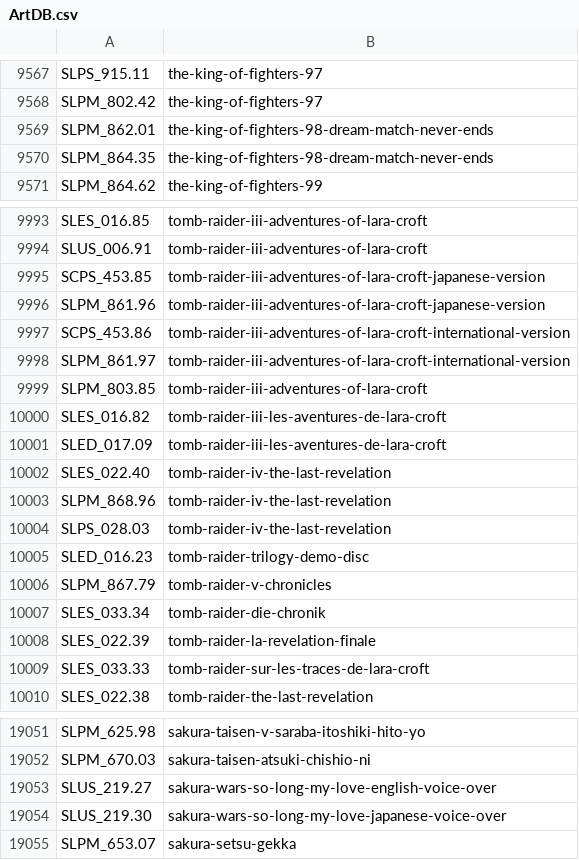
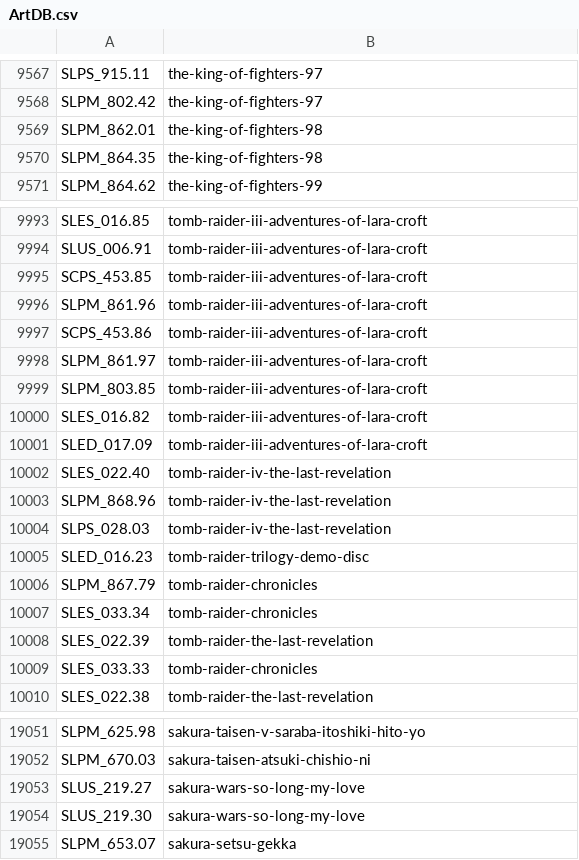
Before and after one commit to ahmedmoselhi/PSBBN-Definitive-English-Patch, a CSV file: helper/ArtDB.csv, drawn as a sheet; only a part is shown, gaps mark what is left out; the diff covers the shown part only.

Commit message:
Updated ArtDB.csv

```diff
--- a/helper/ArtDB.csv
+++ b/helper/ArtDB.csv
@@ -9568,4 +9568,4 @@ SLPS_915.11|the-king-of-fighters-97
 SLPM_802.42|the-king-of-fighters-97
-SLPM_862.01|the-king-of-fighters-98-dream-match-never-ends
-SLPM_864.35|the-king-of-fighters-98-dream-match-never-ends
+SLPM_862.01|the-king-of-fighters-98
+SLPM_864.35|the-king-of-fighters-98
 SLPM_864.62|the-king-of-fighters-99
@@ -9994,9 +9994,9 @@ SLES_016.85|tomb-raider-iii-adventures-of-lara-croft
 SLUS_006.91|tomb-raider-iii-adventures-of-lara-croft
-SCPS_453.85|tomb-raider-iii-adventures-of-lara-croft-japanese-version
-SLPM_861.96|tomb-raider-iii-adventures-of-lara-croft-japanese-version
-SCPS_453.86|tomb-raider-iii-adventures-of-lara-croft-international-version
-SLPM_861.97|tomb-raider-iii-adventures-of-lara-croft-international-version
+SCPS_453.85|tomb-raider-iii-adventures-of-lara-croft
+SLPM_861.96|tomb-raider-iii-adventures-of-lara-croft
+SCPS_453.86|tomb-raider-iii-adventures-of-lara-croft
+SLPM_861.97|tomb-raider-iii-adventures-of-lara-croft
 SLPM_803.85|tomb-raider-iii-adventures-of-lara-croft
-SLES_016.82|tomb-raider-iii-les-aventures-de-lara-croft
-SLED_017.09|tomb-raider-iii-les-aventures-de-lara-croft
+SLES_016.82|tomb-raider-iii-adventures-of-lara-croft
+SLED_017.09|tomb-raider-iii-adventures-of-lara-croft
 SLES_022.40|tomb-raider-iv-the-last-revelation
@@ -10005,6 +10005,6 @@ SLPS_028.03|tomb-raider-iv-the-last-revelation
 SLED_016.23|tomb-raider-trilogy-demo-disc
-SLPM_867.79|tomb-raider-v-chronicles
-SLES_033.34|tomb-raider-die-chronik
-SLES_022.39|tomb-raider-la-revelation-finale
-SLES_033.33|tomb-raider-sur-les-traces-de-lara-croft
+SLPM_867.79|tomb-raider-chronicles
+SLES_033.34|tomb-raider-chronicles
+SLES_022.39|tomb-raider-the-last-revelation
+SLES_033.33|tomb-raider-chronicles
 SLES_022.38|tomb-raider-the-last-revelation
@@ -19052,4 +19052,4 @@ SLPM_625.98|sakura-taisen-v-saraba-itoshiki-hito-yo
 SLPM_670.03|sakura-taisen-atsuki-chishio-ni
-SLUS_219.27|sakura-wars-so-long-my-love-english-voice-over
-SLUS_219.30|sakura-wars-so-long-my-love-japanese-voice-over
+SLUS_219.27|sakura-wars-so-long-my-love
+SLUS_219.30|sakura-wars-so-long-my-love
 SLPM_653.07|sakura-setsu-gekka
```
Also changed, not shown: 2 edited cells elsewhere in this file.
